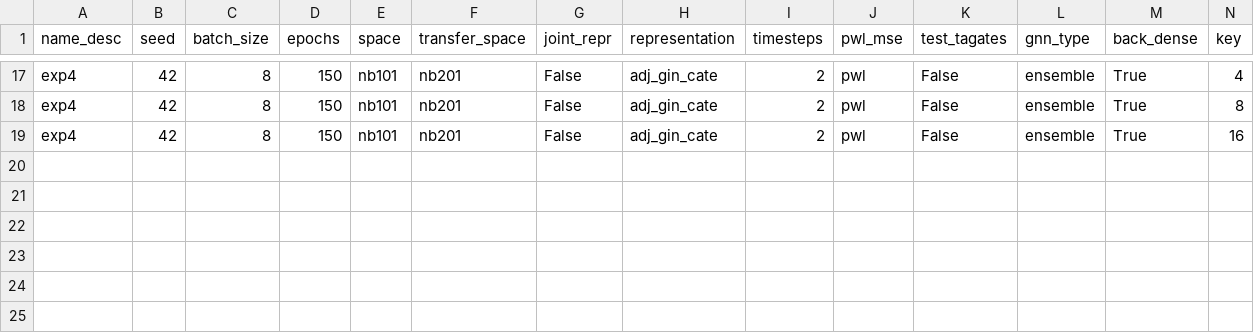
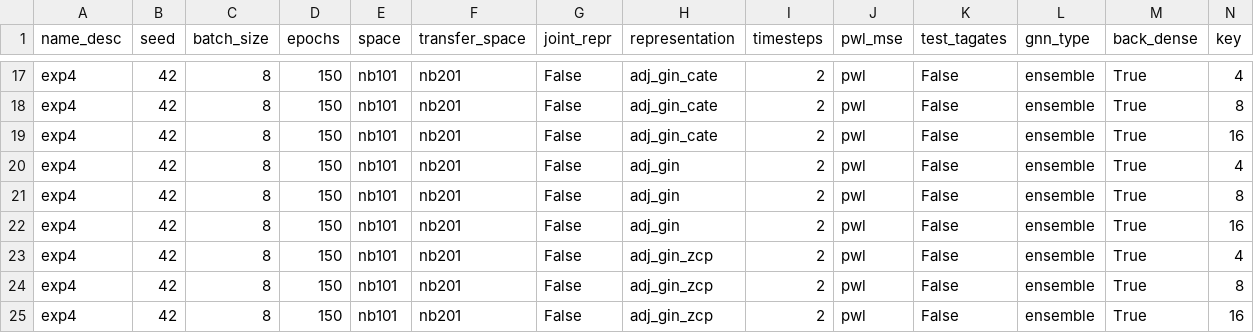
Before and after one commit to abdelfattah-lab/flan_nas, a CSV file: correlation_trainer/correlation_results/exp4/nb101_nb201_samp_eff.csv, drawn as a sheet; only a part is shown, gaps mark what is left out; rows hold the shown columns only; the diff names each change by its address in the sheet, - before the commit and + after, or states it on an @@ line.

```diff
--- a/correlation_trainer/correlation_results/exp4/nb101_nb201_samp_eff.csv
+++ b/correlation_trainer/correlation_results/exp4/nb101_nb201_samp_eff.csv
+row 20: exp4 | 42 | 8 | 150 | nb101 | nb201 | False | adj_gin | 2 | pwl | False | ensemble | True | 4
+row 21: exp4 | 42 | 8 | 150 | nb101 | nb201 | False | adj_gin | 2 | pwl | False | ensemble | True | 8
+row 22: exp4 | 42 | 8 | 150 | nb101 | nb201 | False | adj_gin | 2 | pwl | False | ensemble | True | 16
+row 23: exp4 | 42 | 8 | 150 | nb101 | nb201 | False | adj_gin_zcp | 2 | pwl | False | ensemble | True | 4
+row 24: exp4 | 42 | 8 | 150 | nb101 | nb201 | False | adj_gin_zcp | 2 | pwl | False | ensemble | True | 8
+row 25: exp4 | 42 | 8 | 150 | nb101 | nb201 | False | adj_gin_zcp | 2 | pwl | False | ensemble | True | 16
```
Also changed, not shown: correlation_trainer/correlation_results/exp5/nb101_nb201_samp_eff.csv, 2 other files.
